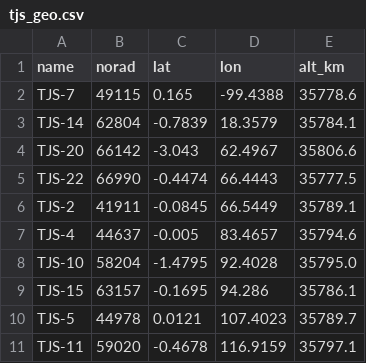
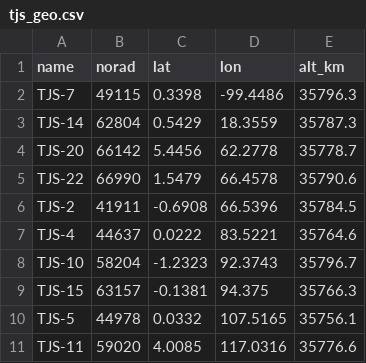
Before and after one commit to butagorilla1182/tjs_geo_control, a CSV file: tjs_geo.csv, drawn as a sheet; only a part is shown; the diff covers the shown part only.

```diff
--- a/tjs_geo.csv
+++ b/tjs_geo.csv
@@ -1,11 +1,11 @@
 name,norad,lat,lon,alt_km
-TJS-7,49115,0.165,-99.4388,35778.6
-TJS-14,62804,-0.7839,18.3579,35784.1
-TJS-20,66142,-3.043,62.4967,35806.6
-TJS-22,66990,-0.4474,66.4443,35777.5
-TJS-2,41911,-0.0845,66.5449,35789.1
-TJS-4,44637,-0.005,83.4657,35794.6
-TJS-10,58204,-1.4795,92.4028,35795.0
-TJS-15,63157,-0.1695,94.286,35786.1
-TJS-5,44978,0.0121,107.4023,35789.7
-TJS-11,59020,-0.4678,116.9159,35797.1
+TJS-7,49115,0.3398,-99.4486,35796.3
+TJS-14,62804,0.5429,18.3559,35787.3
+TJS-20,66142,5.4456,62.2778,35778.7
+TJS-22,66990,1.5479,66.4578,35790.6
+TJS-2,41911,-0.6908,66.5396,35784.5
+TJS-4,44637,0.0222,83.5221,35764.6
+TJS-10,58204,-1.2323,92.3743,35796.7
+TJS-15,63157,-0.1381,94.375,35766.3
+TJS-5,44978,0.0332,107.5165,35756.1
+TJS-11,59020,4.0085,117.0316,35776.6
```
Also changed, not shown: 27 edited cells elsewhere in this file, 3 other files.
